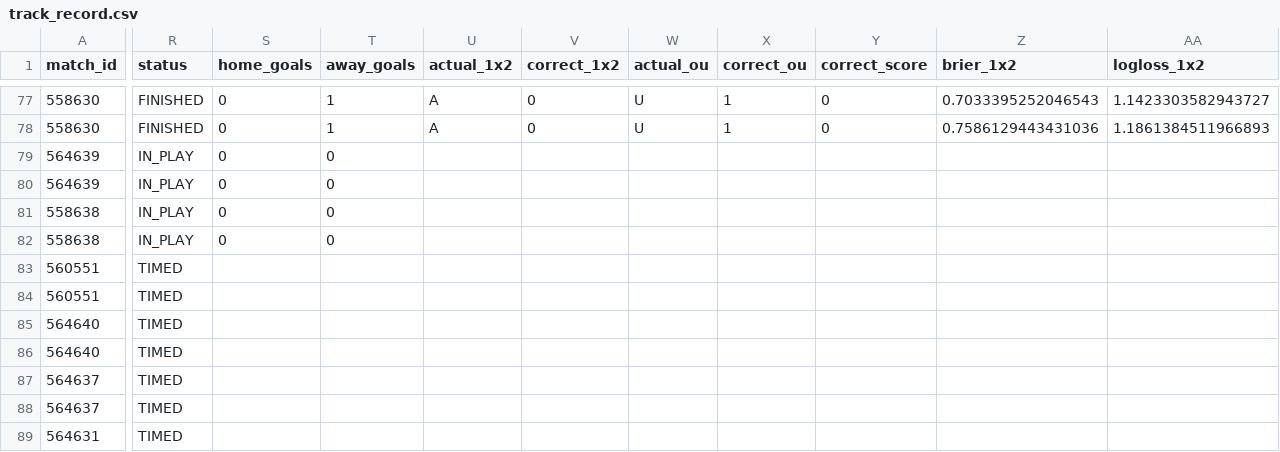
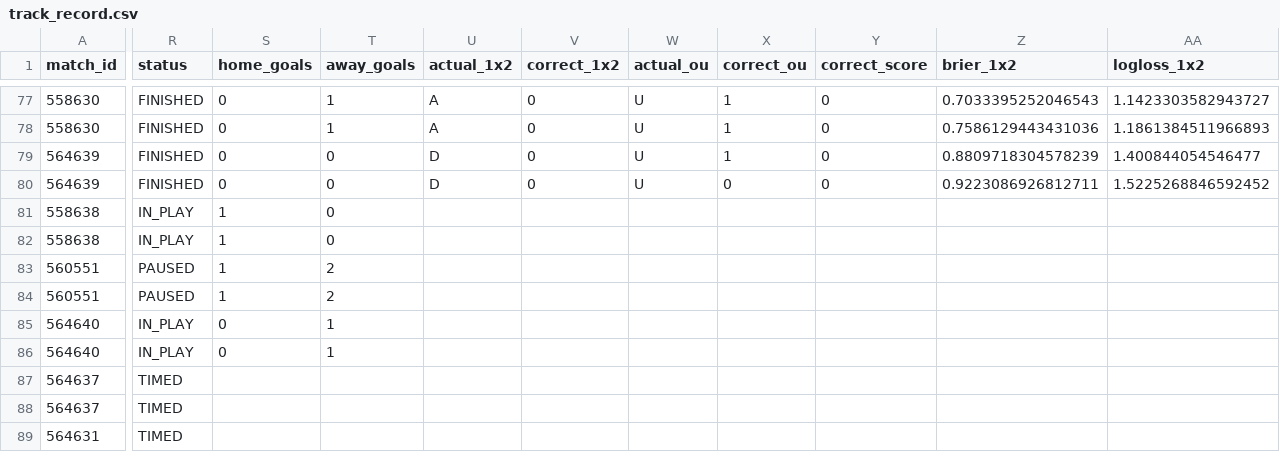
Before and after one commit to isaacruedabiota/FOOTBALL-PREDICTOR, a CSV file: track_record/track_record.csv, drawn as a sheet; only a part is shown, gaps mark what is left out; the diff covers the shown part only; the diff names each change by its address in the sheet, - before the commit and + after, or states it on an @@ line.

```diff
--- a/track_record/track_record.csv
+++ b/track_record/track_record.csv
-R79:R80 (status): IN_PLAY
+R79:R80 (status): FINISHED
-U79:U80 (actual_1x2): (empty)
+U79:U80 (actual_1x2): D
-V79:V80 (correct_1x2): (empty)
+V79:V80 (correct_1x2): 0
-W79:W80 (actual_ou): (empty)
+W79:W80 (actual_ou): U
-X79 (correct_ou): (empty)
+X79 (correct_ou): 1
-Y79:Y80 (correct_score): (empty)
+Y79:Y80 (correct_score): 0
-Z79 (brier_1x2): (empty)
+Z79 (brier_1x2): 0.8809718304578239
-AA79 (logloss_1x2): (empty)
+AA79 (logloss_1x2): 1.400844054546477
-X80 (correct_ou): (empty)
+X80 (correct_ou): 0
-Z80 (brier_1x2): (empty)
+Z80 (brier_1x2): 0.9223086926812711
-AA80 (logloss_1x2): (empty)
+AA80 (logloss_1x2): 1.5225268846592452
-S81:S82 (home_goals): 0
+S81:S82 (home_goals): 1
-R83:R84 (status): TIMED
+R83:R84 (status): PAUSED
-S83:S84 (home_goals): (empty)
+S83:S84 (home_goals): 1
-T83:T84 (away_goals): (empty)
+T83:T84 (away_goals): 2
-R85:R86 (status): TIMED
+R85:R86 (status): IN_PLAY
-S85:S86 (home_goals): (empty)
+S85:S86 (home_goals): 0
-T85:T86 (away_goals): (empty)
+T85:T86 (away_goals): 1
```
Also changed, not shown: 2 edited cells elsewhere in this file, 1 other file.
